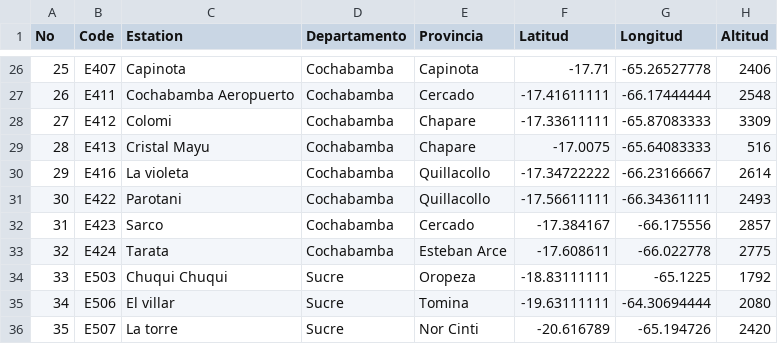
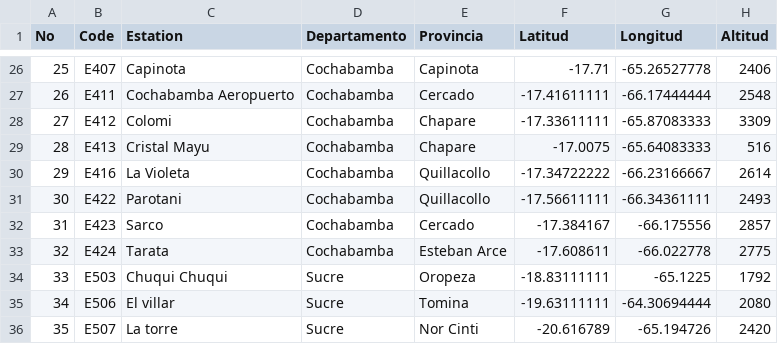
Before and after one commit to M1ch1-dev/AquaTerraConsultora, a CSV file: datos/Stations_coord_UTF_8.csv, drawn as a sheet; only a part is shown, gaps mark what is left out.

Commit message:
Update Stations_coord_UTF_8.csv

```diff
--- a/datos/Stations_coord_UTF_8.csv
+++ b/datos/Stations_coord_UTF_8.csv
@@ -29,3 +29,3 @@
 28,E413,Cristal Mayu,Cochabamba,Chapare,-17.0075,-65.64083333,516
-29,E416,La violeta ,Cochabamba,Quillacollo,-17.34722222,-66.23166667,2614
+29,E416,La Violeta ,Cochabamba,Quillacollo,-17.34722222,-66.23166667,2614
 30,E422,Parotani,Cochabamba,Quillacollo,-17.56611111,-66.34361111,2493
```
